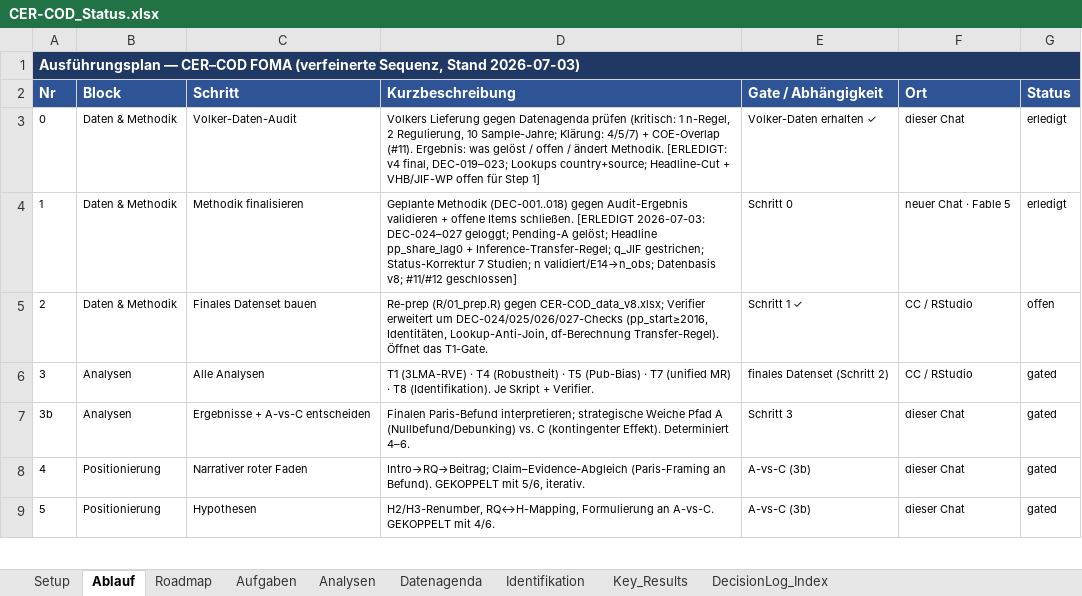
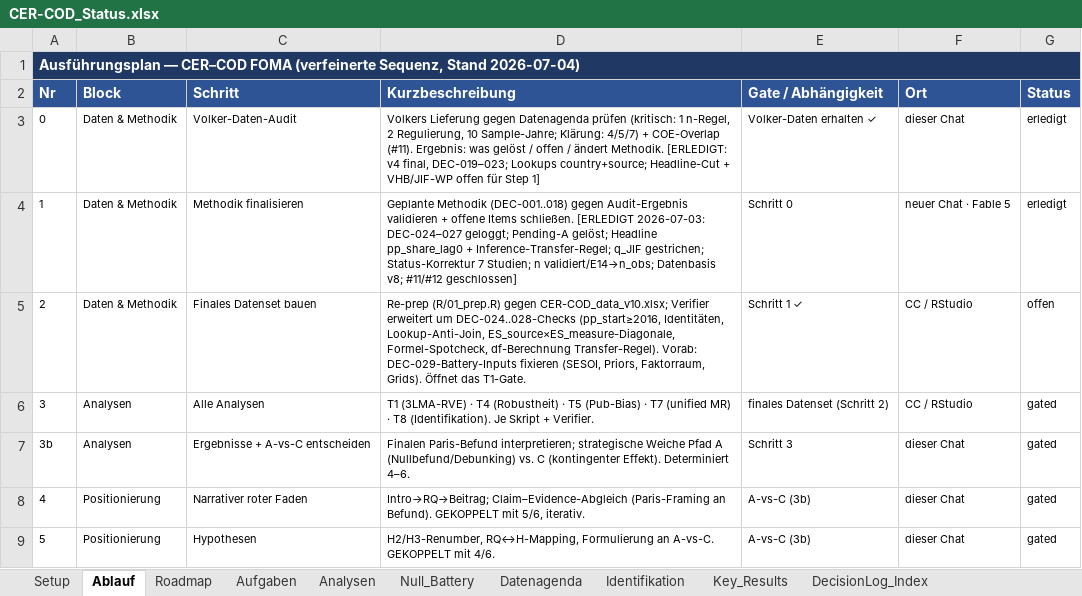
Before and after one commit to rwitte-wu-research/FOMA-CER-COD-Paris, an Excel workbook: docs/CER-COD_Status.xlsx, sheet Ablauf, drawn as a sheet; only a part is shown; values as stored, in another font and other column widths than the file's, no borders; the diff names each change by its address in the sheet, - before the commit and + after, or states it on an @@ line.

Commit message:
Data closure v10 + null battery: DEC-028/029 logged; Pending-B resolved
DEC-028: v10 canonical (formula sheet, source flags, ES-type fix 36 bivariate/1270 PCC, df~n_obs convention, ES_source factor, Li key rename). DEC-029: null-robustness battery N1-N15 all adopted a priori; DEC-008 partially reopened (descriptive). Plan sec 1/2/7/9/13 updated; status workbook: Datenagenda 3/14/15 closed, battery decisions set.

```diff
--- a/docs/CER-COD_Status.xlsx (sheet Ablauf)
+++ b/docs/CER-COD_Status.xlsx (sheet Ablauf)
+sheet tab: Null_Battery
-A1 (Nr): …Sequenz, Stand 2026-07-03)
+A1 (Nr): …Sequenz, Stand 2026-07-04)
-D5 (Kurzbeschreibung): …(R/01_prep.R) gegen CER-COD_data_v8.xlsx; Verifier erweitert um DEC-024/025/026/027-Checks (pp_start≥2016, Identitäten, Lookup-Anti-Join, df-Berechnung Transfer-Regel). Öffnet das…
+D5 (Kurzbeschreibung): …(R/01_prep.R) gegen CER-COD_data_v10.xlsx; Verifier erweitert um DEC-024..028-Checks (pp_start≥2016, Identitäten, Lookup-Anti-Join, ES_source×ES_measure-Diagonale, Formel-Spotcheck, df-Berechnung Transfer-Regel). Vorab: DEC-029-Battery-Inputs fixieren (SESOI, Priors, Faktorraum, Grids). Öffnet das…
```
Also changed, not shown: sheet DecisionLog_Index, sheet Datenagenda, 4 other files.
